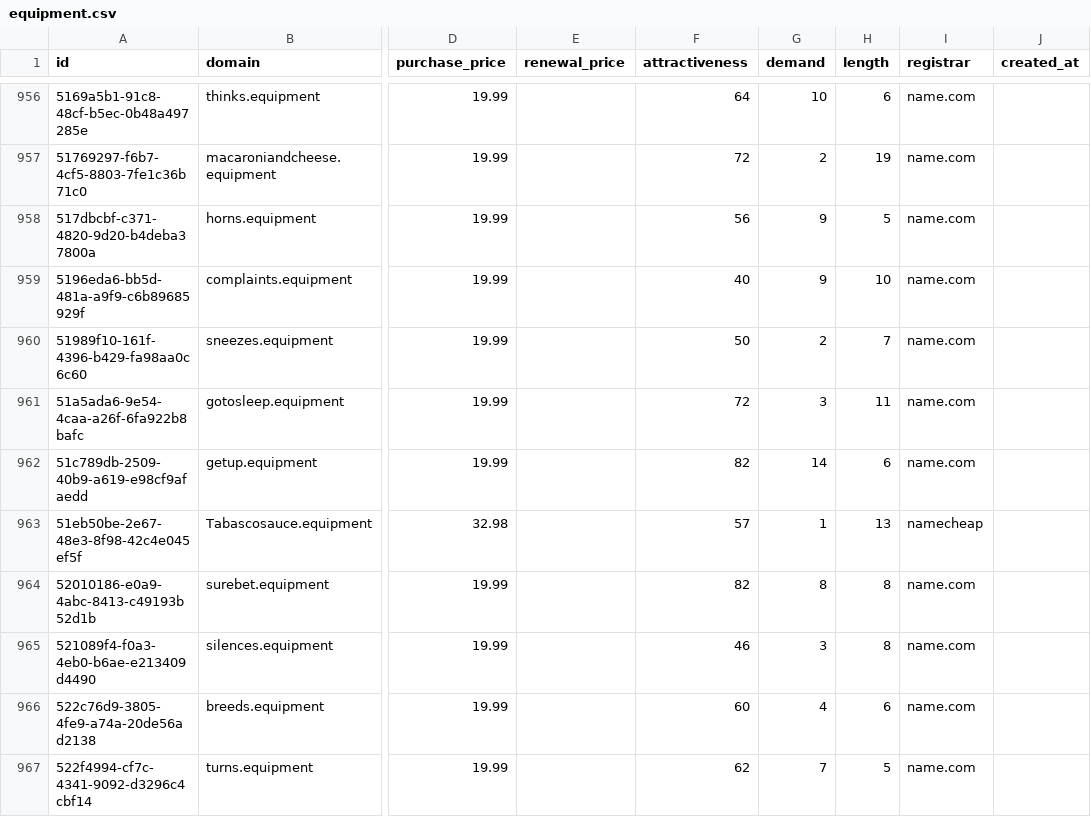
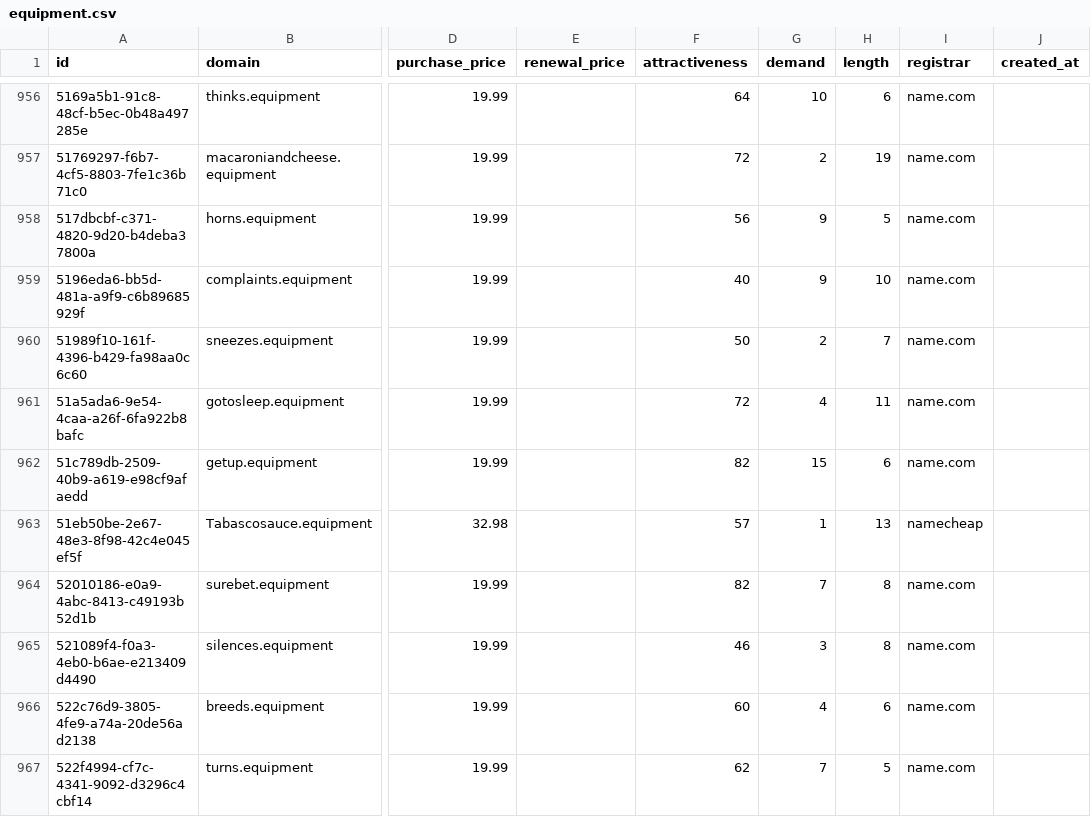
Before and after one commit to UniqueDomains/equipment-oneword-domains, a CSV file: equipment.csv, drawn as a sheet; only a part is shown, gaps mark what is left out; the diff covers the shown part only; the diff names each change by its address in the sheet, - before the commit and + after, or states it on an @@ line.

Commit message:
Domains update

```diff
--- a/equipment.csv
+++ b/equipment.csv
-G961 (demand): 3
+G961 (demand): 4
-G962 (demand): 14
+G962 (demand): 15
-G964 (demand): 8
+G964 (demand): 7
```
Also changed, not shown: 46 edited cells elsewhere in this file, 4 other files.
